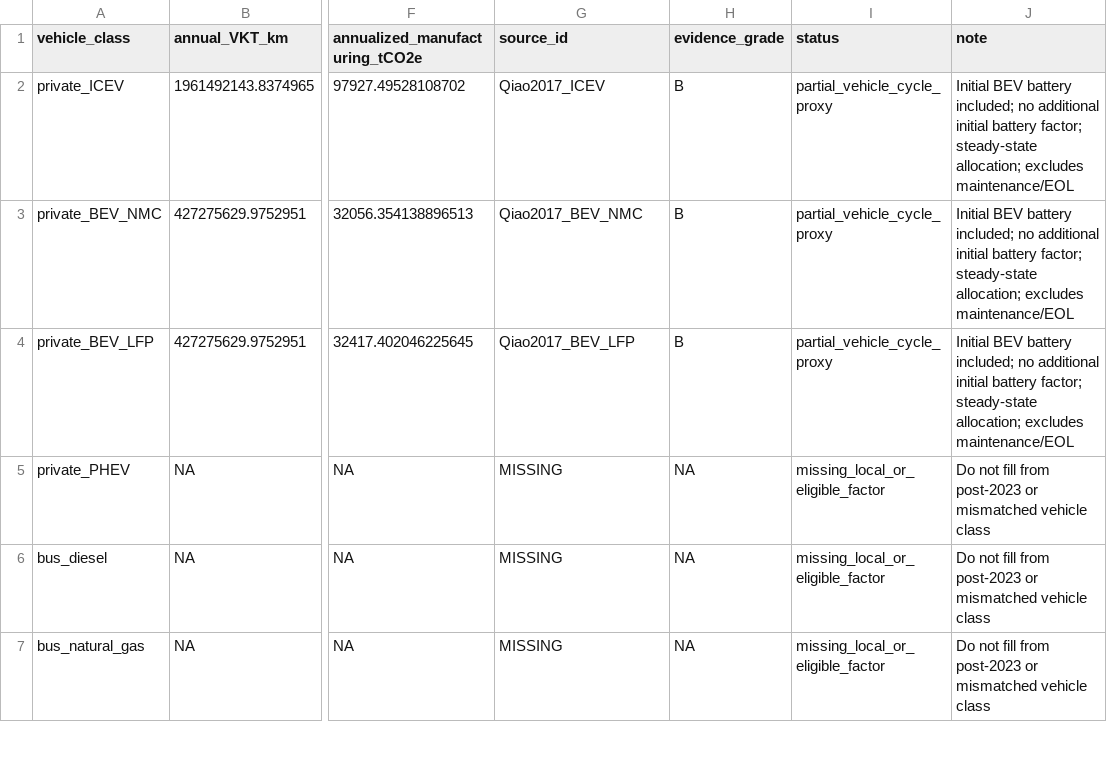
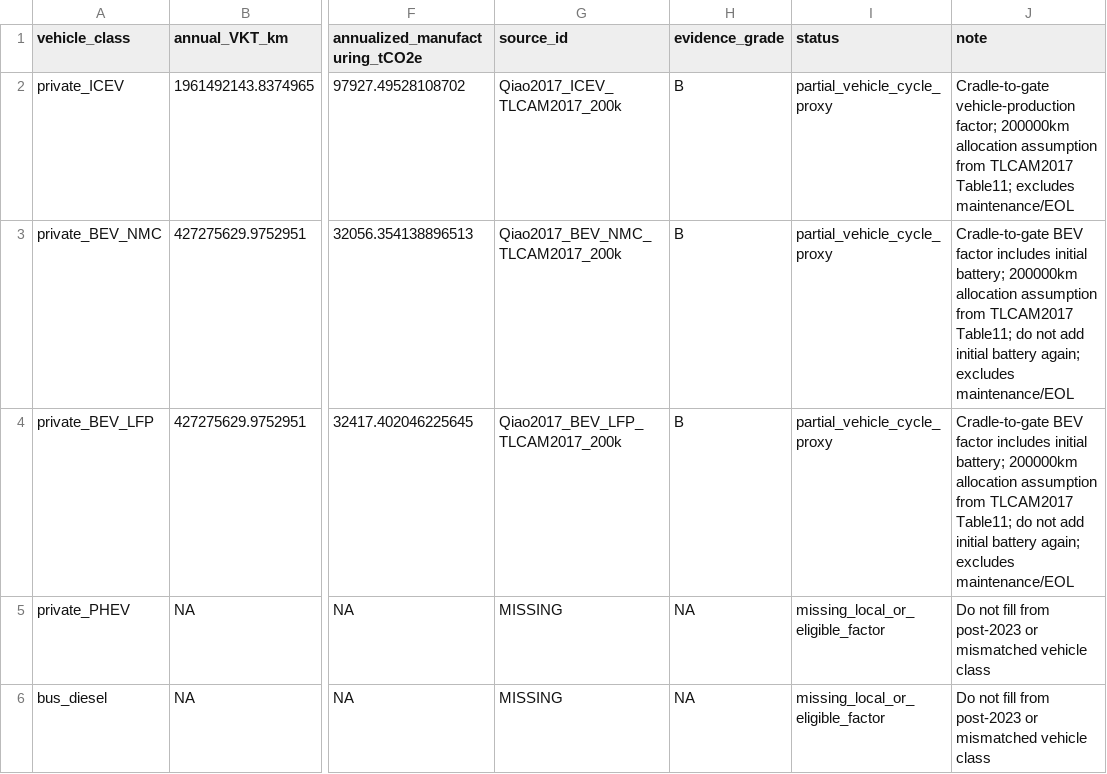
Before and after one commit to Alias0000001/APMCM-2023-C-Q5-Beijing, a CSV file: 07_LCA_LCIA/R9_LCI_VEHICLE_MANUFACTURING_PROXY.csv, drawn as a sheet; only a part is shown, gaps mark what is left out; the shorter side is filled out with more unchanged rows; the diff names each change by its address in the sheet, - before the commit and + after, or states it on an @@ line.

Commit message:
R9.1 fix vehicle manufacturing proxy notes and 200000km allocation source

```diff
--- a/07_LCA_LCIA/R9_LCI_VEHICLE_MANUFACTURING_PROXY.csv
+++ b/07_LCA_LCIA/R9_LCI_VEHICLE_MANUFACTURING_PROXY.csv
-G2 (source_id): Qiao2017_ICEV
+G2 (source_id): Qiao2017_ICEV_TLCAM2017_200k
-J2 (note): Initial BEV battery included; no additional initial battery factor; steady-state allocation; excludes maintenance/EOL
+J2 (note): Cradle-to-gate vehicle-production factor; 200000km allocation assumption from TLCAM2017 Table11; excludes maintenance/EOL
-G3 (source_id): Qiao2017_BEV_NMC
+G3 (source_id): Qiao2017_BEV_NMC_TLCAM2017_200k
-J3:J4 (note): Initial BEV battery included; no additional initial battery factor; steady-state allocation; excludes maintenance/EOL
+J3:J4 (note): Cradle-to-gate BEV factor includes initial battery; 200000km allocation assumption from TLCAM2017 Table11; do not add initial battery again; excludes maintenance/EOL
-G4 (source_id): Qiao2017_BEV_LFP
+G4 (source_id): Qiao2017_BEV_LFP_TLCAM2017_200k
```
